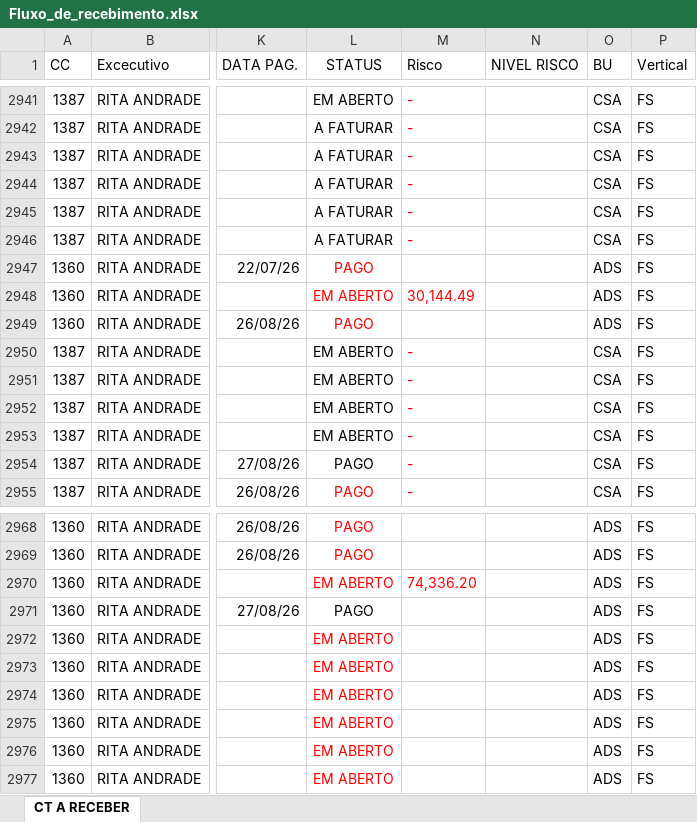
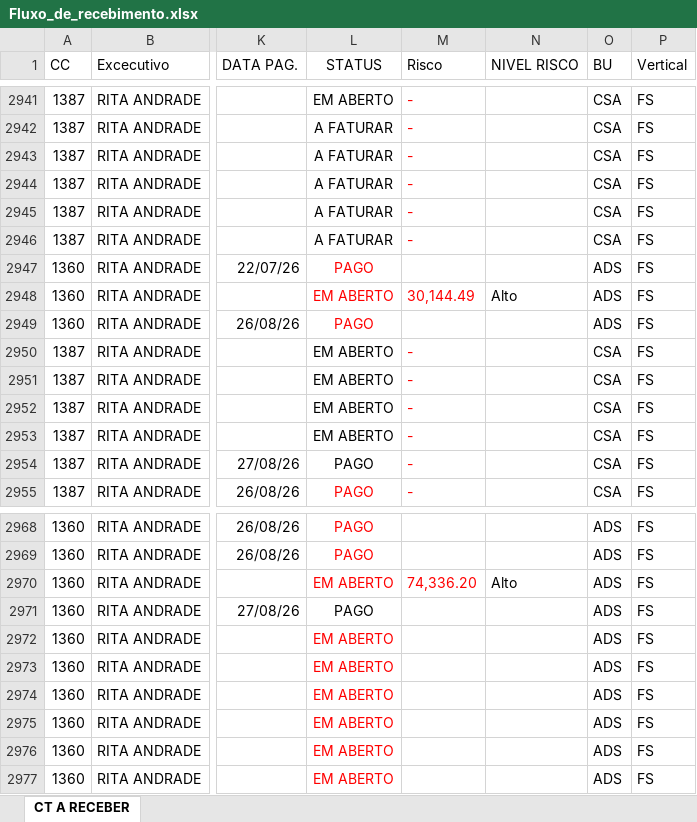
Before and after one commit to vitor-esteves-Bra/solutis-dashboard, an Excel workbook: data/Fluxo_de_recebimento.xlsx, sheet CT A RECEBER, drawn as a sheet; only a part is shown, gaps mark what is left out; values as stored, in another font and other column widths than the file's, no borders; conditional formats and table styles not drawn; the diff names each change by its address in the sheet, - before the commit and + after, or states it on an @@ line.

```diff
--- a/data/Fluxo_de_recebimento.xlsx (sheet CT A RECEBER)
+++ b/data/Fluxo_de_recebimento.xlsx (sheet CT A RECEBER)
-N2948 (NIVEL RISCO): (empty)
+N2948 (NIVEL RISCO): Alto
-N2970 (NIVEL RISCO): (empty)
+N2970 (NIVEL RISCO): Alto
```
Also changed, not shown: 2 other files.
